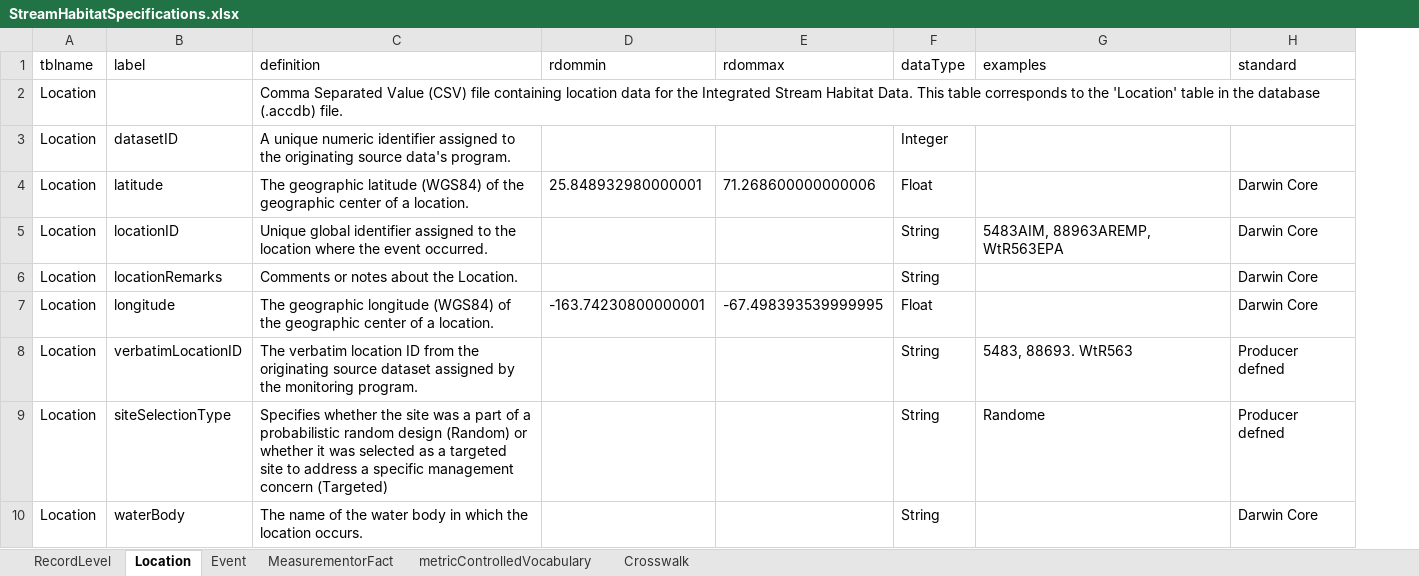
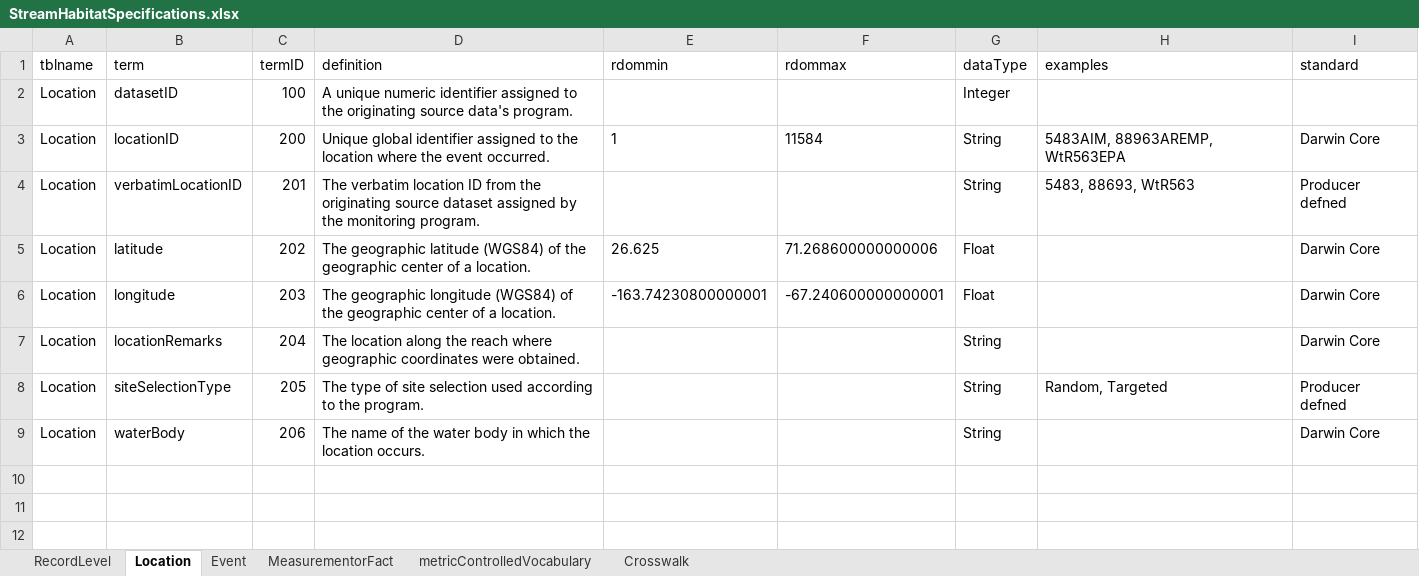
Before and after one commit to rascully/Stream-Monitoring-Data-Exchange-Specifications, an Excel workbook: Tables/StreamHabitatSpecifications.xlsx, sheet Location, drawn as a sheet; values as stored, in another font and other column widths than the file's, no borders; removed rows and columns are numbered as before the commit, all else as after; the diff names each change by its address in the sheet, - before the commit and + after, or states it on an @@ line.

```diff
--- a/Tables/StreamHabitatSpecifications.xlsx (sheet Location)
+++ b/Tables/StreamHabitatSpecifications.xlsx (sheet Location)
+column C (termID), row 2: 100; rows 5-6: 202 | 203; rows 8-9: 205 | 206
-B1: label
+B1: term
-row 2: Location |  | Comma Separated Value (CSV) file containing location data for the Integrated Stream Habitat Data. This table corresponds to the 'Location' table in the database (.accdb) file.
+row 3: Location | locationID | 200 | Unique global identifier assigned to the location where the event occurred. | 1 | 11584 | String | 5483AIM, 88963AREMP, WtR563EPA | Darwin Core
+row 4: Location | verbatimLocationID | 201 | The verbatim location ID from the originating source dataset assigned by the monitoring program. |  |  | String | 5483, 88693, WtR563 | Producer defned
-E5 (rdommin): 25.848932980000001
+E5 (rdommin): 26.625
-row 5: Location | locationID | Unique global identifier assigned to the location where the event occurred. |  |  | String | 5483AIM, 88963AREMP, WtR563EPA | Darwin Core
-row 6: Location | locationRemarks | Comments or notes about the Location. |  |  | String |  | Darwin Core
-F6 (rdommax): -67.498393539999995
+F6 (rdommax): -67.240600000000001
-row 8: Location | verbatimLocationID | The verbatim location ID from the originating source dataset assigned by the monitoring program. |  |  | String | 5483, 88693. WtR563 | Producer defned
+row 7: Location | locationRemarks | 204 | The location along the reach where geographic coordinates were obtained. |  |  | String |  | Darwin Core
-D8 (definition): Specifies whether the site was a part of a probabilistic random design (Random) or whether it was selected as a targeted site to address a specific management concern (Targeted)
+D8 (definition): The type of site selection used according to the program.
-H8 (examples): Randome
+H8 (examples): Random, Targeted
```
Also changed, not shown: sheet Crosswalk, sheet metricControlledVocabulary, sheet MeasurementorFact, sheet RecordLevel, sheet Event, Data/Metadata.xlsx, Data/MetadataDictionary_v1.xlsx, 15 other files.
